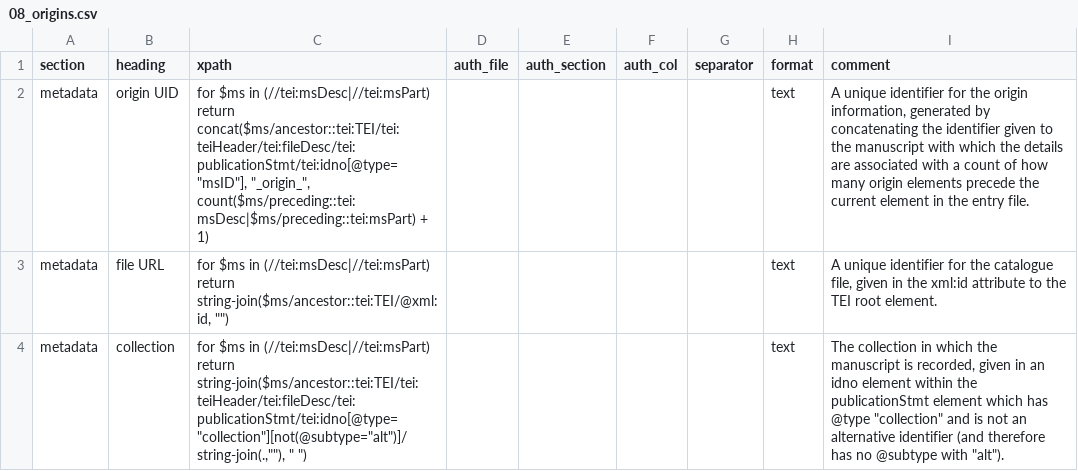
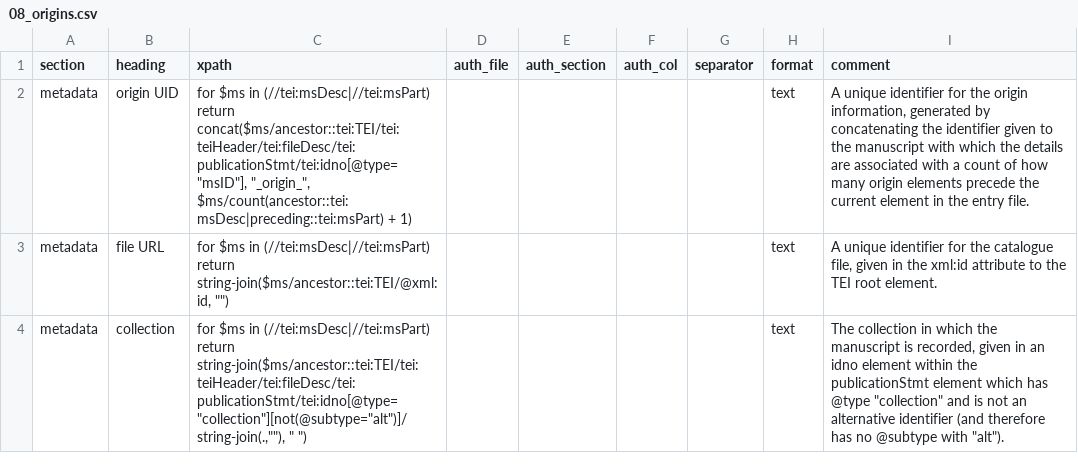
Before and after one commit to dowsmiller-test-env/enabling-digital-research, a CSV file: tabular_data/config/collection/08_origins.csv, drawn as a sheet; only a part is shown.

```diff
--- a/tabular_data/config/collection/08_origins.csv
+++ b/tabular_data/config/collection/08_origins.csv
@@ -1,3 +1,3 @@
 section,heading,xpath,auth_file,auth_section,auth_col,separator,format,comment
-metadata,origin UID,"for $ms in (//tei:msDesc|//tei:msPart) return concat($ms/ancestor::tei:TEI/tei:teiHeader/tei:fileDesc/tei:publicationStmt/tei:idno[@type=""msID""], ""_origin_"", count($ms/preceding::tei:msDesc|$ms/preceding::tei:msPart) + 1)",,,,,text,"A unique identifier for the origin information, generated by concatenating the identifier given to the manuscript with which the details are associated with a count of how many origin elements precede the current element in the entry file."
+metadata,origin UID,"for $ms in (//tei:msDesc|//tei:msPart) return concat($ms/ancestor::tei:TEI/tei:teiHeader/tei:fileDesc/tei:publicationStmt/tei:idno[@type=""msID""], ""_origin_"", $ms/count(ancestor::tei:msDesc|preceding::tei:msPart) + 1)",,,,,text,"A unique identifier for the origin information, generated by concatenating the identifier given to the manuscript with which the details are associated with a count of how many origin elements precede the current element in the entry file."
 metadata,file URL,"for $ms in (//tei:msDesc|//tei:msPart) return string-join($ms/ancestor::tei:TEI/@xml:id, """")",,,,,text,"A unique identifier for the catalogue file, given in the xml:id attribute to the TEI root element."
```
Also changed, not shown: 39 other files.
